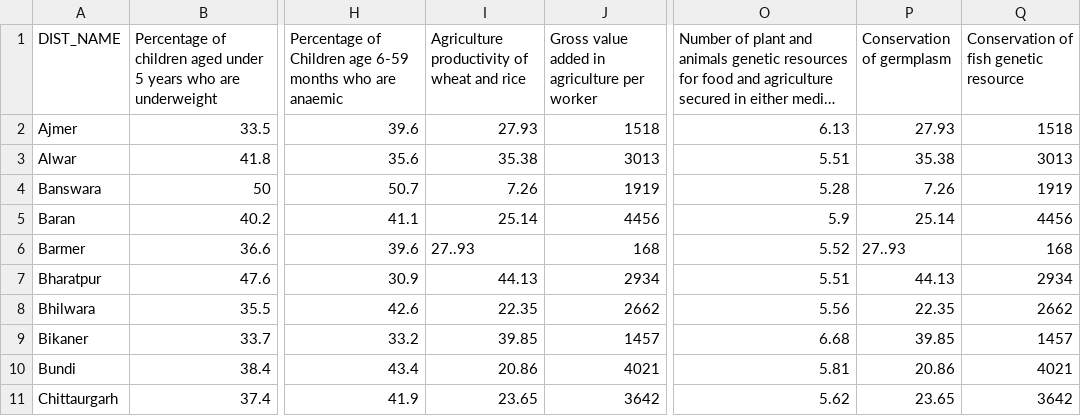
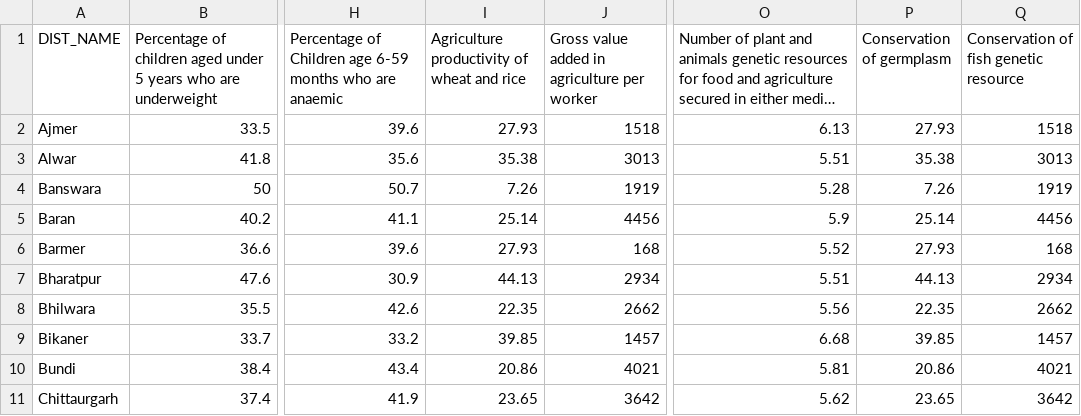
Before and after one commit to anujdhillon/heatmap, a CSV file: data.csv, drawn as a sheet; only a part is shown, gaps mark what is left out; long unchanged cells end in …; the diff names each change by its address in the sheet, - before the commit and + after, or states it on an @@ line.

Commit message:
Added loop for all indicators

```diff
--- a/data.csv
+++ b/data.csv
-I6: 27..93
+I6: 27.93
-P6 (Conservation of germplasm): 27..93
+P6 (Conservation of germplasm): 27.93
```
Also changed, not shown: 1 other file.
